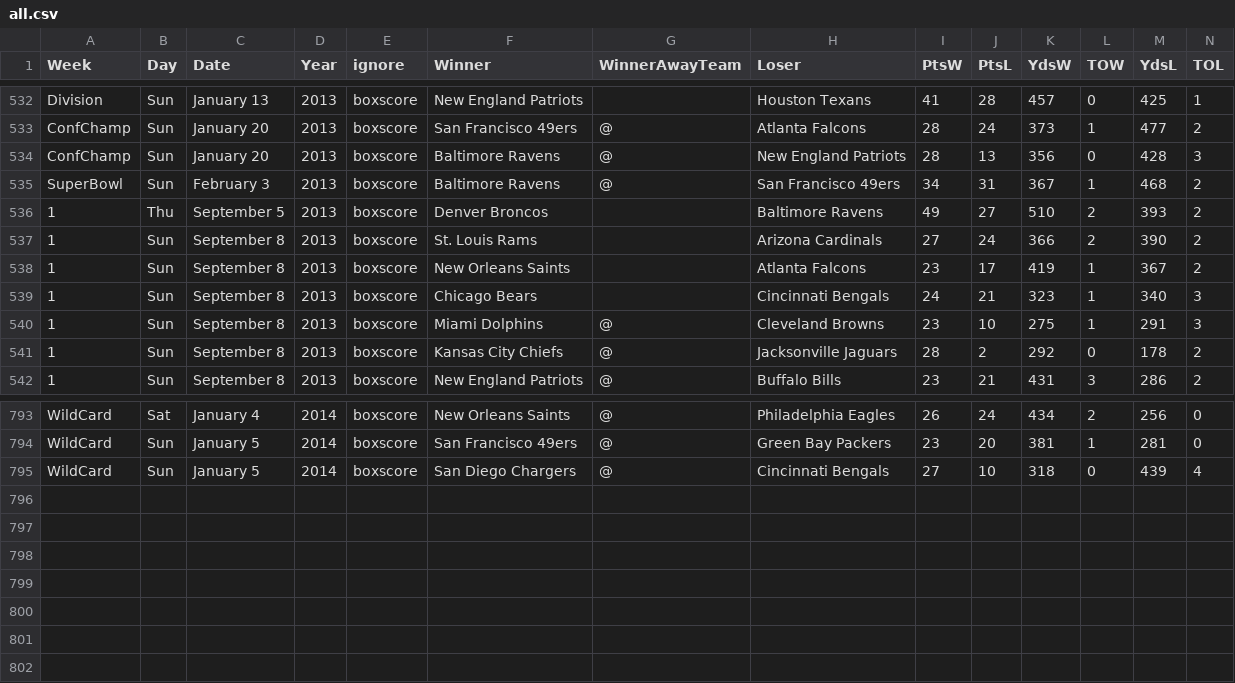
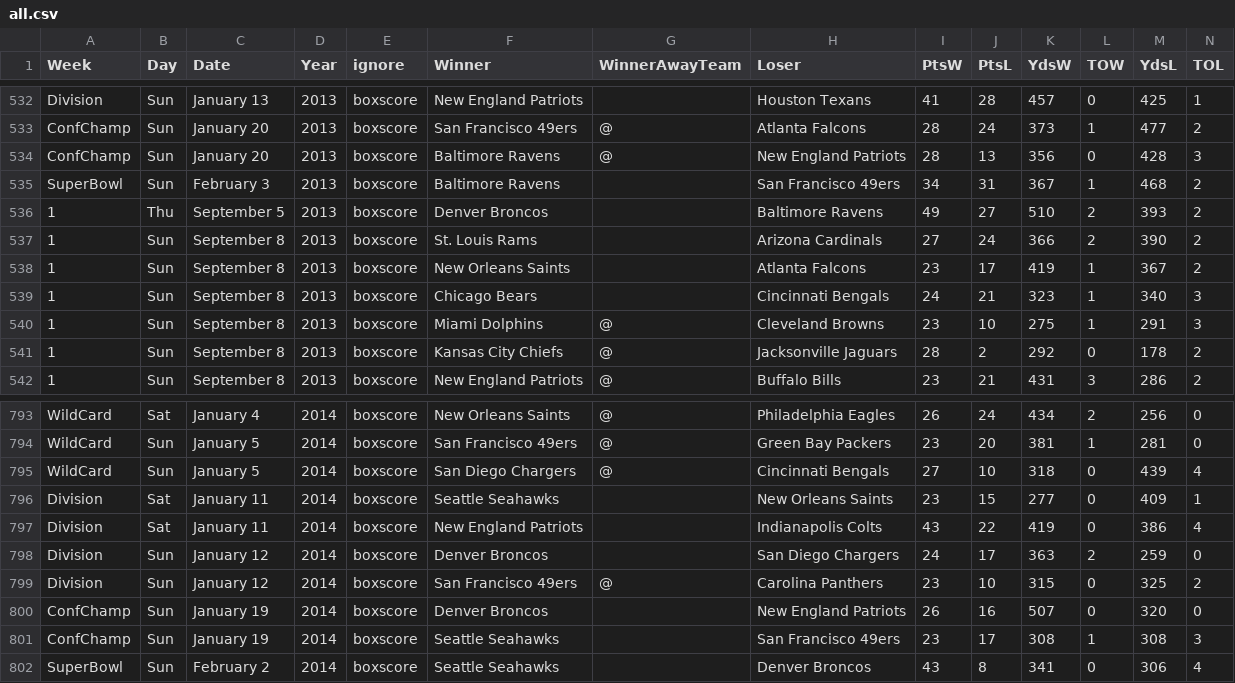
Before and after one commit to gjn/homefield, a CSV file: data/pfr/all.csv, drawn as a sheet; only a part is shown, gaps mark what is left out.

```diff
--- a/data/pfr/all.csv
+++ b/data/pfr/all.csv
@@ -534,3 +534,3 @@ ConfChamp,Sun,January 20,2013,boxscore,San Francisco 49ers,@,Atlanta Falcons,28,
 ConfChamp,Sun,January 20,2013,boxscore,Baltimore Ravens,@,New England Patriots,28,13,356,0,428,3
-SuperBowl,Sun,February 3,2013,boxscore,Baltimore Ravens,@,San Francisco 49ers,34,31,367,1,468,2
+SuperBowl,Sun,February 3,2013,boxscore,Baltimore Ravens,,San Francisco 49ers,34,31,367,1,468,2
 1,Thu,September 5,2013,boxscore,Denver Broncos,,Baltimore Ravens,49,27,510,2,393,2
@@ -795 +795,8 @@ WildCard,Sun,January 5,2014,boxscore,San Francisco 49ers,@,Green Bay Packers,23,
 WildCard,Sun,January 5,2014,boxscore,San Diego Chargers,@,Cincinnati Bengals,27,10,318,0,439,4
+Division,Sat,January 11,2014,boxscore,Seattle Seahawks,,New Orleans Saints,23,15,277,0,409,1
+Division,Sat,January 11,2014,boxscore,New England Patriots,,Indianapolis Colts,43,22,419,0,386,4
+Division,Sun,January 12,2014,boxscore,Denver Broncos,,San Diego Chargers,24,17,363,2,259,0
+Division,Sun,January 12,2014,boxscore,San Francisco 49ers,@,Carolina Panthers,23,10,315,0,325,2
+ConfChamp,Sun,January 19,2014,boxscore,Denver Broncos,,New England Patriots,26,16,507,0,320,0
+ConfChamp,Sun,January 19,2014,boxscore,Seattle Seahawks,,San Francisco 49ers,23,17,308,1,308,3
+SuperBowl,Sun,February 2,2014,boxscore,Seattle Seahawks,,Denver Broncos,43,8,341,0,306,4
```
Also changed, not shown: 7 other files.
